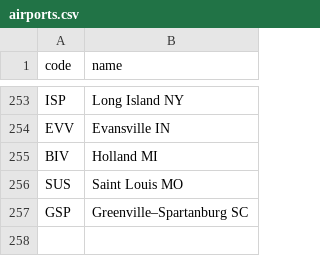
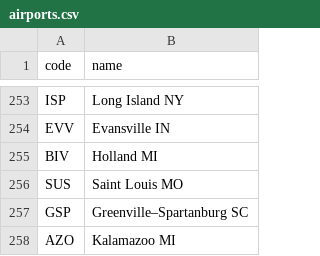
Before and after one commit to kds54/MMM-Planefinder, a CSV file: airports.csv, drawn as a sheet; only a part is shown, gaps mark what is left out.

Commit message:
Update airports.csv

```diff
--- a/airports.csv
+++ b/airports.csv
@@ -257 +257,2 @@ SUS,Saint Louis MO
 GSP,Greenville–Spartanburg SC
+AZO,Kalamazoo MI
```
